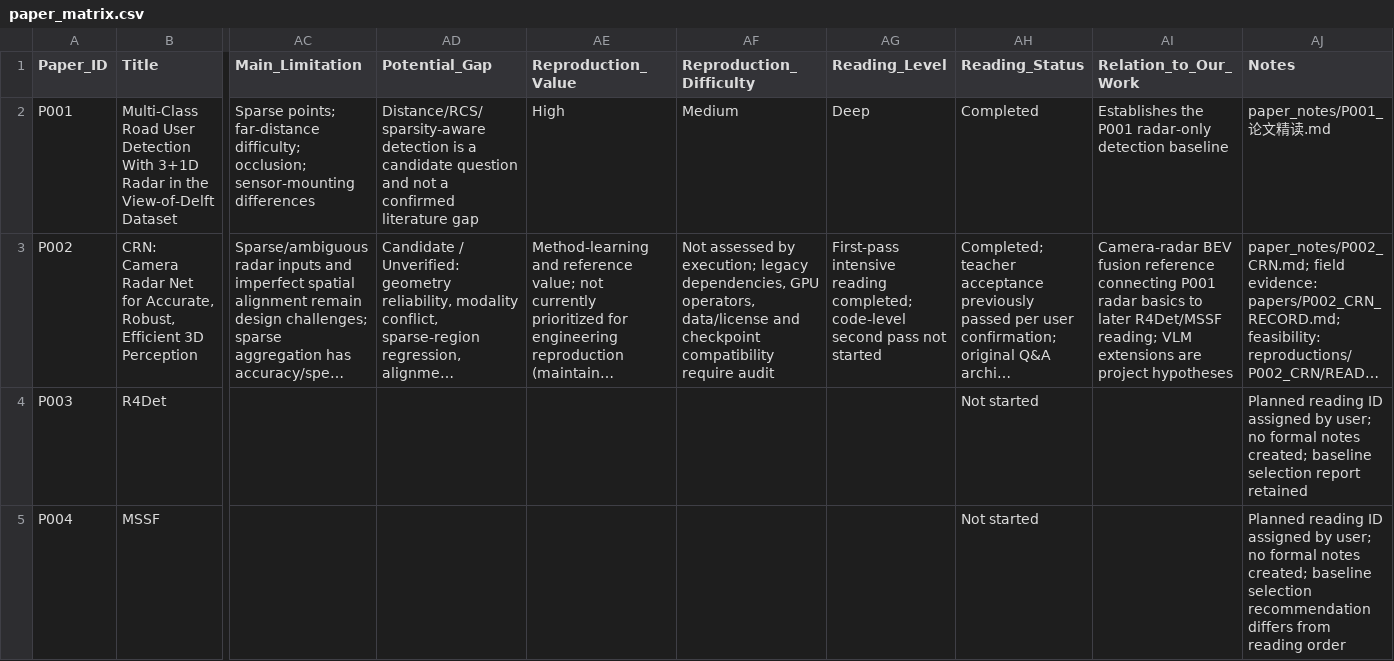
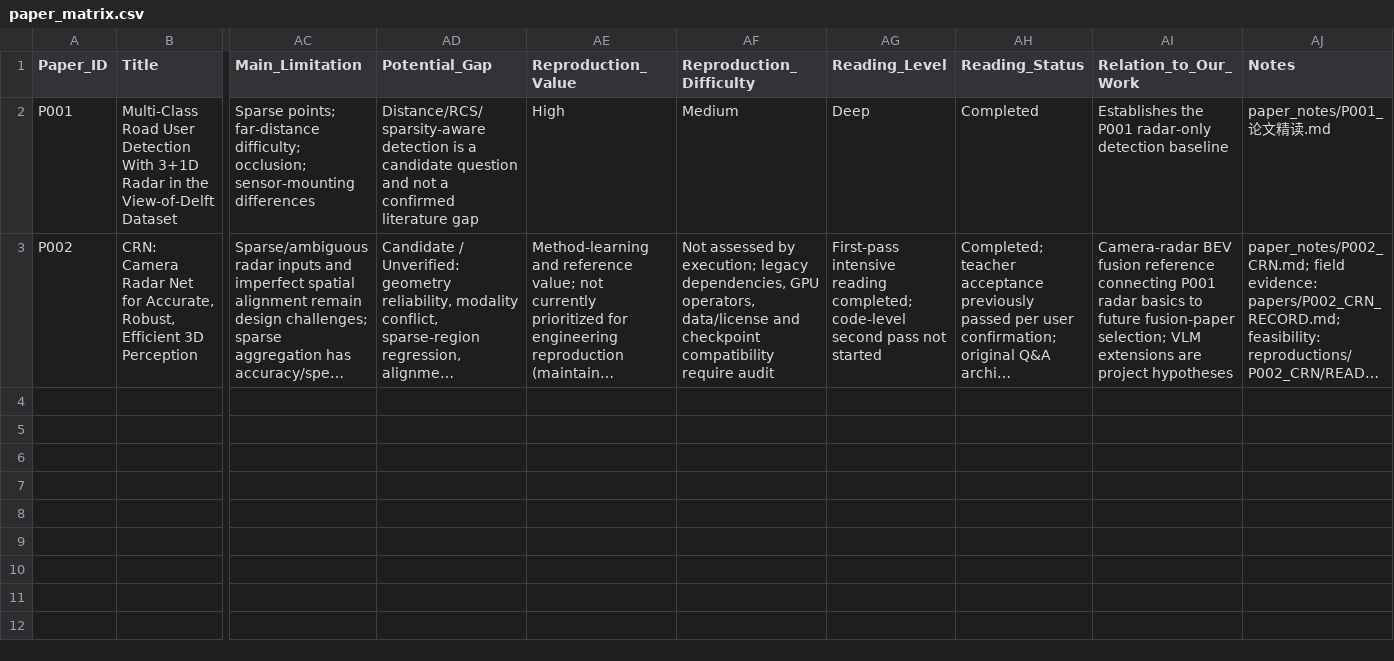
Before and after one commit to wzhikun-helper/RadarVisionLLM-Lab, a CSV file: papers/paper_matrix.csv, drawn as a sheet; only a part is shown, gaps mark what is left out; long unchanged cells end in …; rows hold the shown columns only; the diff names each change by its address in the sheet, - before the commit and + after, or states it on an @@ line.

Commit message:
chore: unify paper archives and withdraw pending paper selections

```diff
--- a/papers/paper_matrix.csv
+++ b/papers/paper_matrix.csv
-AI3 (Relation_to_Our_Work): …basics to later R4Det/MSSF reading; VLM extensions…
+AI3 (Relation_to_Our_Work): …basics to future fusion-paper selection; VLM extensions…
-row 4: P003 | R4Det |  |  |  |  |  | Not started |  | Planned reading ID assigned by user; no formal notes created; baseline selection report retained
-row 5: P004 | MSSF |  |  |  |  |  | Not started |  | Planned reading ID assigned by user; no formal notes created; baseline selection recommendation differs from reading order
```
Also changed, not shown: 42 other files.
